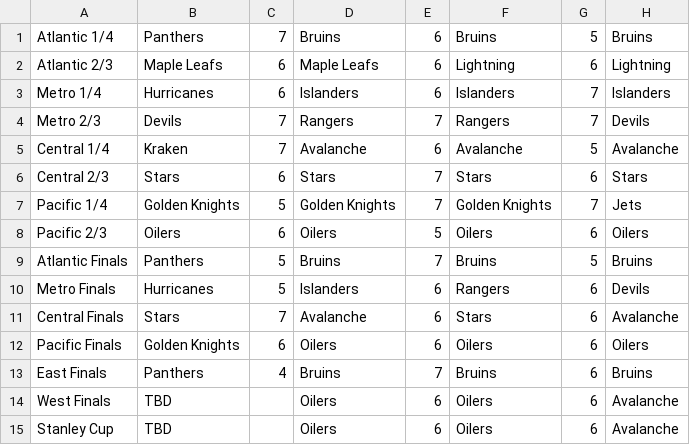
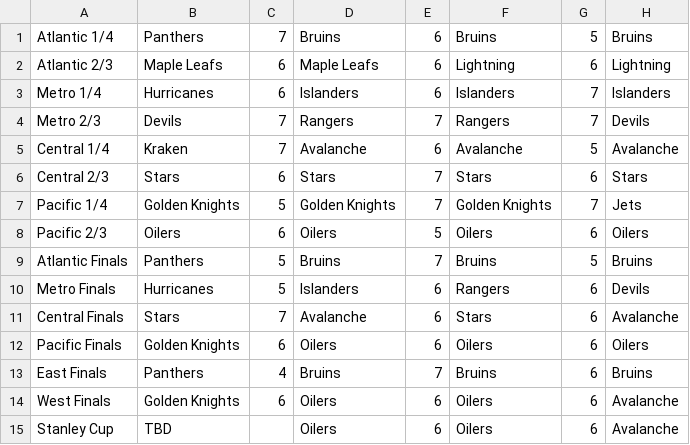
Before and after one commit to jack-bowman/enantiomers, a CSV file: 1bracket.csv, drawn as a sheet; only a part is shown; the diff names each change by its address in the sheet, - before the commit and + after, or states it on an @@ line.

Commit message:
May 30, at 08:00AM

```diff
--- a/1bracket.csv
+++ b/1bracket.csv
-B14: TBD
+B14: Golden Knights
-C14: (empty)
+C14: 6
```
